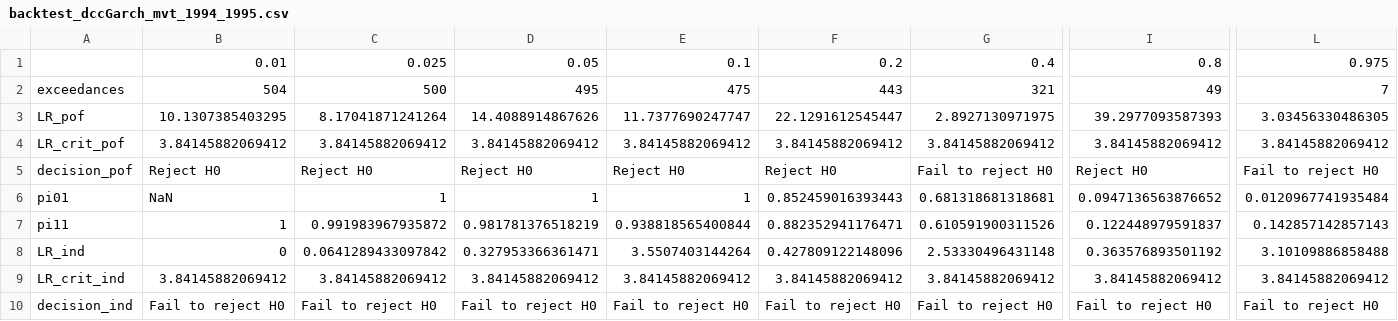
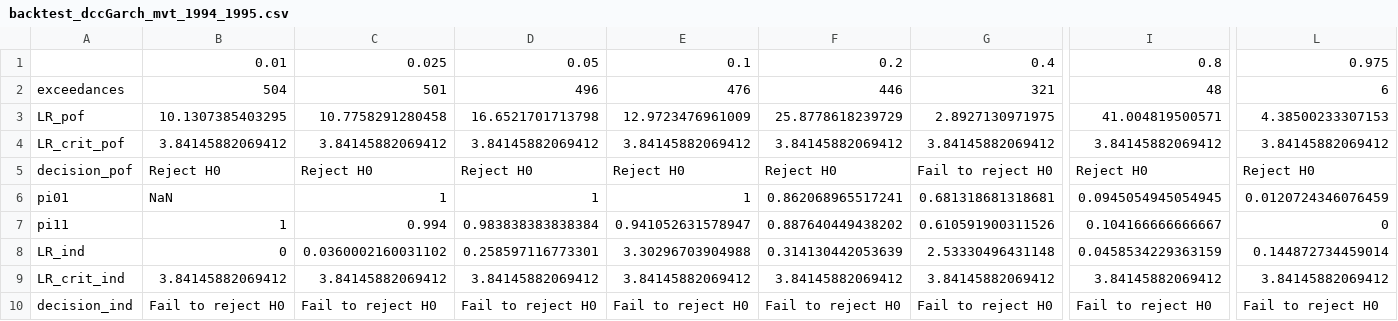
Before and after one commit to pgm8/SPMVM_TUe2018, a CSV file: source/main/resources/Data/multivariate_analysis/backtest/backtest_dccGarch_mvt_1994_1995.csv, drawn as a sheet; only a part is shown, gaps mark what is left out; the diff names each change by its address in the sheet, - before the commit and + after, or states it on an @@ line.

```diff
--- a/source/main/resources/Data/multivariate_analysis/backtest/backtest_dccGarch_mvt_1994_1995.csv
+++ b/source/main/resources/Data/multivariate_analysis/backtest/backtest_dccGarch_mvt_1994_1995.csv
-C2: 500
+C2: 501
-D2: 495
+D2: 496
-E2: 475
+E2: 476
-F2: 443
+F2: 446
-I2: 49
+I2: 48
-L2: 7
+L2: 6
-C3: 8.17041871241264
+C3: 10.7758291280458
-D3: 14.4088914867626
+D3: 16.6521701713798
-E3: 11.7377690247747
+E3: 12.9723476961009
-F3: 22.1291612545447
+F3: 25.8778618239729
-I3: 39.2977093587393
+I3: 41.004819500571
-L3: 3.03456330486305
+L3: 4.38500233307153
-L5: Fail to reject H0
+L5: Reject H0
-F6: 0.852459016393443
+F6: 0.862068965517241
-I6: 0.0947136563876652
+I6: 0.0945054945054945
-L6: 0.0120967741935484
+L6: 0.0120724346076459
-C7: 0.991983967935872
+C7: 0.994
-D7: 0.981781376518219
+D7: 0.983838383838384
-E7: 0.938818565400844
+E7: 0.941052631578947
-F7: 0.882352941176471
+F7: 0.887640449438202
-I7: 0.122448979591837
+I7: 0.104166666666667
-L7: 0.142857142857143
+L7: 0
-C8: 0.0641289433097842
+C8: 0.0360002160031102
-D8: 0.327953366361471
+D8: 0.258597116773301
-E8: 3.5507403144264
+E8: 3.30296703904988
-F8: 0.427809122148096
+F8: 0.314130442053639
-I8: 0.363576893501192
+I8: 0.0458534229363159
-L8: 3.10109886858488
+L8: 0.144872734459014
```
Also changed, not shown: source/main/resources/Data/multivariate_analysis/backtest/backtest_KNN_idw_pearson_mvnorm_1994_1995.csv, source/main/resources/Data/multivariate_analysis/backtest/backtest_RF100_kendall_mvt_1994_1995.csv, 9 other files.
